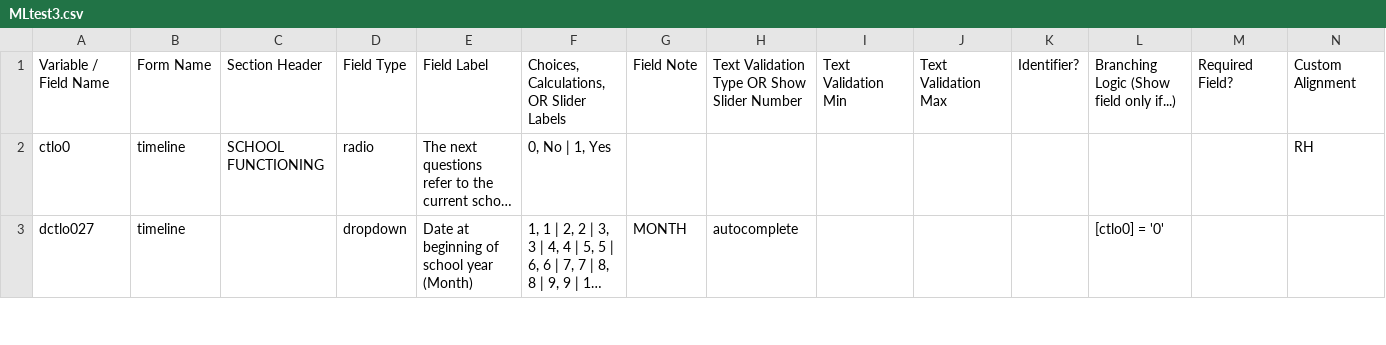
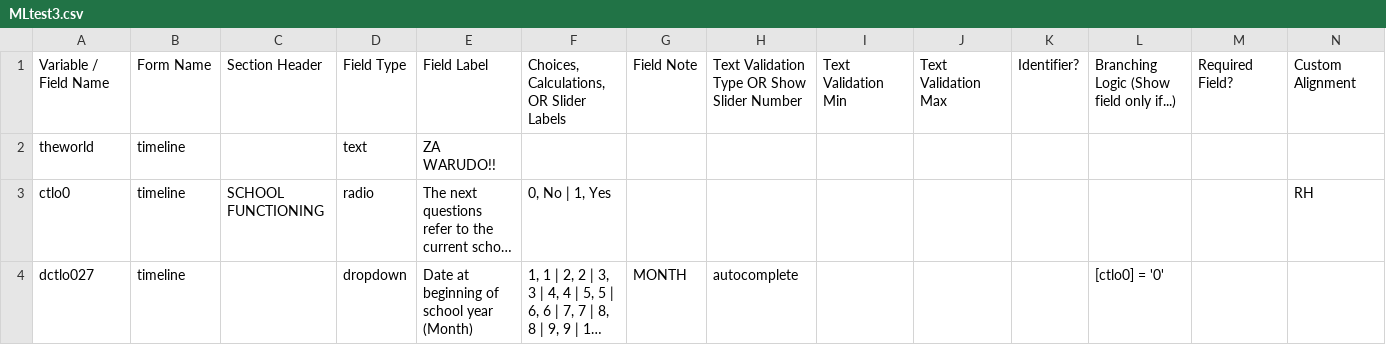
Before and after one commit to hotavocado/KSADS_ML_test3, a CSV file: MLtest3.csv, drawn as a sheet; only a part is shown; long unchanged cells end in …; rows hold the shown columns only; the diff names each change by its address in the sheet, - before the commit and + after, or states it on an @@ line.

Commit message:
added dummy question "za warudo"

```diff
--- a/MLtest3.csv
+++ b/MLtest3.csv
+row 2: theworld | timeline |  | text | ZA WARUDO!!
```
Also changed, not shown: 3 other files.
